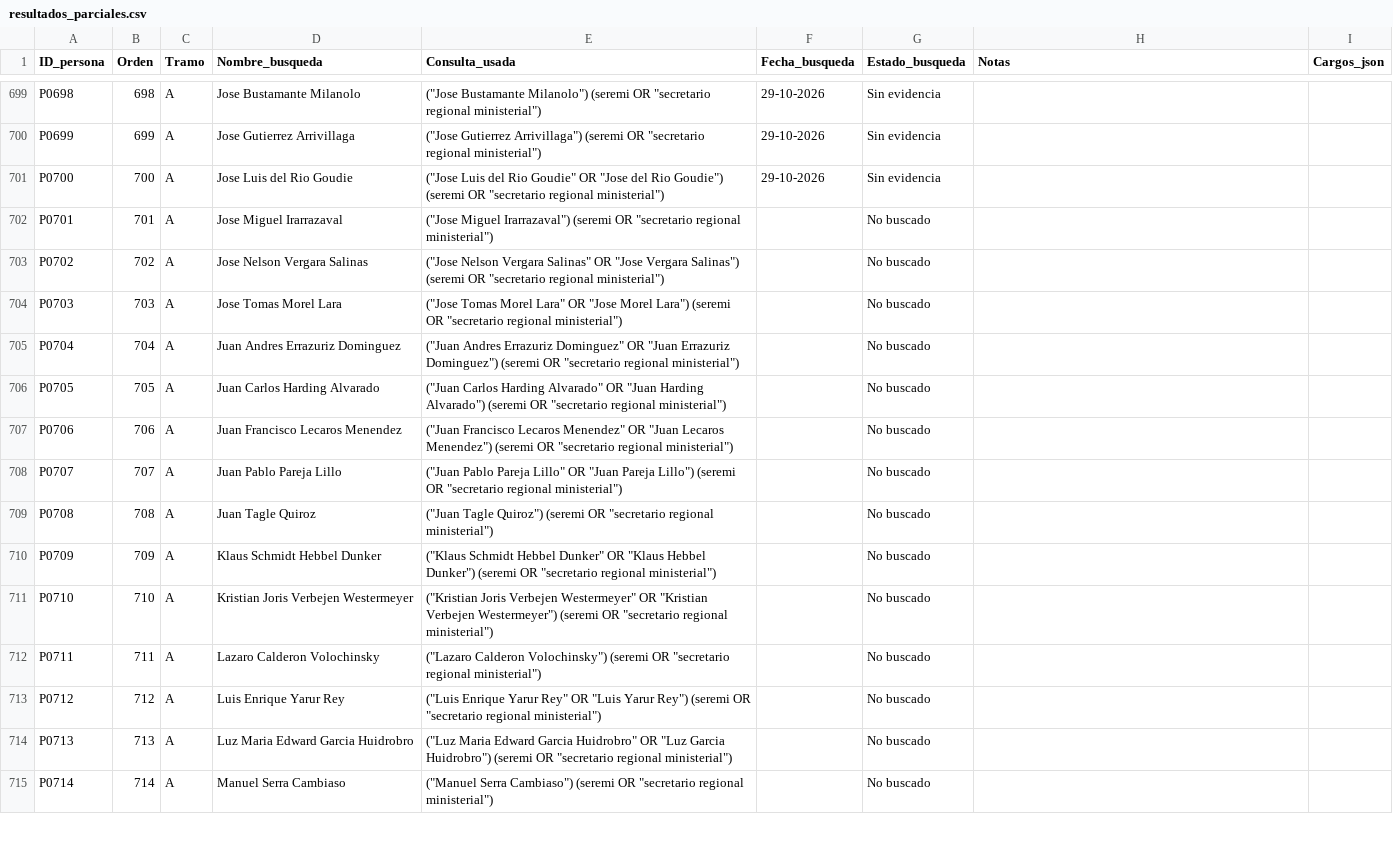
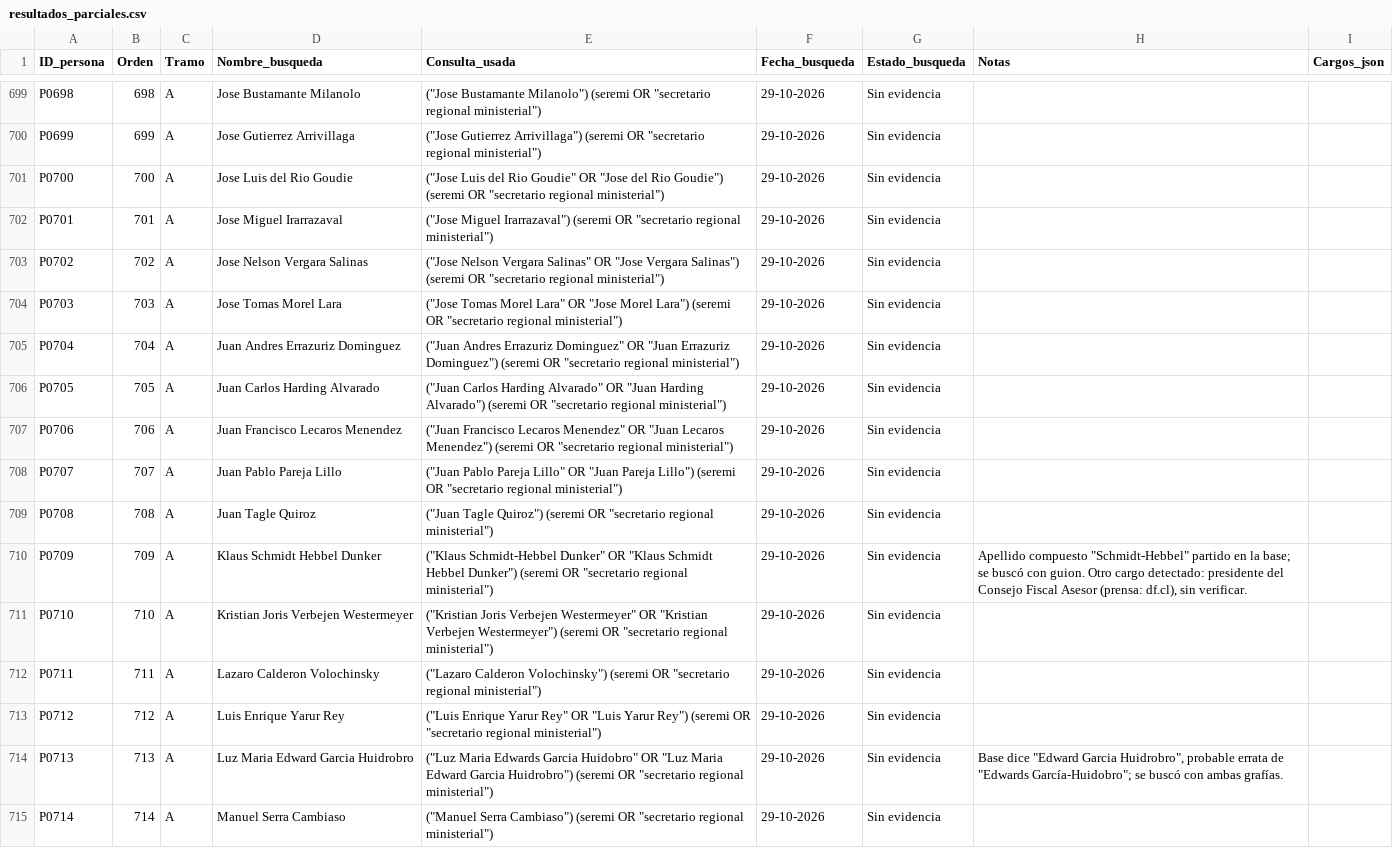
Before and after one commit to claumoreno/Tesis, a CSV file: seremis/trabajo/resultados_parciales.csv, drawn as a sheet; only a part is shown, gaps mark what is left out; the diff covers the shown part only.

```diff
--- a/seremis/trabajo/resultados_parciales.csv
+++ b/seremis/trabajo/resultados_parciales.csv
@@ -701,15 +701,15 @@ P0699,699,A,Jose Gutierrez Arrivillaga,"(""Jose Gutierrez Arrivillaga"") (seremi
 P0700,700,A,Jose Luis del Rio Goudie,"(""Jose Luis del Rio Goudie"" OR ""Jose del Rio Goudie"") (seremi OR ""secretario regional ministerial"")",29-10-2026,Sin evidencia,,
-P0701,701,A,Jose Miguel Irarrazaval,"(""Jose Miguel Irarrazaval"") (seremi OR ""secretario regional ministerial"")",,No buscado,,
-P0702,702,A,Jose Nelson Vergara Salinas,"(""Jose Nelson Vergara Salinas"" OR ""Jose Vergara Salinas"") (seremi OR ""secretario regional ministerial"")",,No buscado,,
-P0703,703,A,Jose Tomas Morel Lara,"(""Jose Tomas Morel Lara"" OR ""Jose Morel Lara"") (seremi OR ""secretario regional ministerial"")",,No buscado,,
-P0704,704,A,Juan Andres Errazuriz Dominguez,"(""Juan Andres Errazuriz Dominguez"" OR ""Juan Errazuriz Dominguez"") (seremi OR ""secretario regional ministerial"")",,No buscado,,
-P0705,705,A,Juan Carlos Harding Alvarado,"(""Juan Carlos Harding Alvarado"" OR ""Juan Harding Alvarado"") (seremi OR ""secretario regional ministerial"")",,No buscado,,
-P0706,706,A,Juan Francisco Lecaros Menendez,"(""Juan Francisco Lecaros Menendez"" OR ""Juan Lecaros Menendez"") (seremi OR ""secretario regional ministerial"")",,No buscado,,
-P0707,707,A,Juan Pablo Pareja Lillo,"(""Juan Pablo Pareja Lillo"" OR ""Juan Pareja Lillo"") (seremi OR ""secretario regional ministerial"")",,No buscado,,
-P0708,708,A,Juan Tagle Quiroz,"(""Juan Tagle Quiroz"") (seremi OR ""secretario regional ministerial"")",,No buscado,,
-P0709,709,A,Klaus Schmidt Hebbel Dunker,"(""Klaus Schmidt Hebbel Dunker"" OR ""Klaus Hebbel Dunker"") (seremi OR ""secretario regional ministerial"")",,No buscado,,
-P0710,710,A,Kristian Joris Verbejen Westermeyer,"(""Kristian Joris Verbejen Westermeyer"" OR ""Kristian Verbejen Westermeyer"") (seremi OR ""secretario regional ministerial"")",,No buscado,,
-P0711,711,A,Lazaro Calderon Volochinsky,"(""Lazaro Calderon Volochinsky"") (seremi OR ""secretario regional ministerial"")",,No buscado,,
-P0712,712,A,Luis Enrique Yarur Rey,"(""Luis Enrique Yarur Rey"" OR ""Luis Yarur Rey"") (seremi OR ""secretario regional ministerial"")",,No buscado,,
-P0713,713,A,Luz Maria Edward Garcia Huidrobro,"(""Luz Maria Edward Garcia Huidrobro"" OR ""Luz Garcia Huidrobro"") (seremi OR ""secretario regional ministerial"")",,No buscado,,
-P0714,714,A,Manuel Serra Cambiaso,"(""Manuel Serra Cambiaso"") (seremi OR ""secretario regional ministerial"")",,No buscado,,
+P0701,701,A,Jose Miguel Irarrazaval,"(""Jose Miguel Irarrazaval"") (seremi OR ""secretario regional ministerial"")",29-10-2026,Sin evidencia,,
+P0702,702,A,Jose Nelson Vergara Salinas,"(""Jose Nelson Vergara Salinas"" OR ""Jose Vergara Salinas"") (seremi OR ""secretario regional ministerial"")",29-10-2026,Sin evidencia,,
+P0703,703,A,Jose Tomas Morel Lara,"(""Jose Tomas Morel Lara"" OR ""Jose Morel Lara"") (seremi OR ""secretario regional ministerial"")",29-10-2026,Sin evidencia,,
+P0704,704,A,Juan Andres Errazuriz Dominguez,"(""Juan Andres Errazuriz Dominguez"" OR ""Juan Errazuriz Dominguez"") (seremi OR ""secretario regional ministerial"")",29-10-2026,Sin evidencia,,
+P0705,705,A,Juan Carlos Harding Alvarado,"(""Juan Carlos Harding Alvarado"" OR ""Juan Harding Alvarado"") (seremi OR ""secretario regional ministerial"")",29-10-2026,Sin evidencia,,
+P0706,706,A,Juan Francisco Lecaros Menendez,"(""Juan Francisco Lecaros Menendez"" OR ""Juan Lecaros Menendez"") (seremi OR ""secretario regional ministerial"")",29-10-2026,Sin evidencia,,
+P0707,707,A,Juan Pablo Pareja Lillo,"(""Juan Pablo Pareja Lillo"" OR ""Juan Pareja Lillo"") (seremi OR ""secretario regional ministerial"")",29-10-2026,Sin evidencia,,
+P0708,708,A,Juan Tagle Quiroz,"(""Juan Tagle Quiroz"") (seremi OR ""secretario regional ministerial"")",29-10-2026,Sin evidencia,,
+P0709,709,A,Klaus Schmidt Hebbel Dunker,"(""Klaus Schmidt-Hebbel Dunker"" OR ""Klaus Schmidt Hebbel Dunker"") (seremi OR ""secretario regional ministerial"")",29-10-2026,Sin evidencia,"Apellido compuesto ""Schmidt-Hebbel"" partido en la base; se buscó con guion. Otro cargo detectado: presidente del Consejo Fiscal Asesor (prensa: df.cl), sin verificar.",
+P0710,710,A,Kristian Joris Verbejen Westermeyer,"(""Kristian Joris Verbejen Westermeyer"" OR ""Kristian Verbejen Westermeyer"") (seremi OR ""secretario regional ministerial"")",29-10-2026,Sin evidencia,,
+P0711,711,A,Lazaro Calderon Volochinsky,"(""Lazaro Calderon Volochinsky"") (seremi OR ""secretario regional ministerial"")",29-10-2026,Sin evidencia,,
+P0712,712,A,Luis Enrique Yarur Rey,"(""Luis Enrique Yarur Rey"" OR ""Luis Yarur Rey"") (seremi OR ""secretario regional ministerial"")",29-10-2026,Sin evidencia,,
+P0713,713,A,Luz Maria Edward Garcia Huidrobro,"(""Luz Maria Edwards Garcia Huidobro"" OR ""Luz Maria Edward Garcia Huidrobro"") (seremi OR ""secretario regional ministerial"")",29-10-2026,Sin evidencia,"Base dice ""Edward Garcia Huidrobro"", probable errata de ""Edwards García-Huidobro""; se buscó con ambas grafías.",
+P0714,714,A,Manuel Serra Cambiaso,"(""Manuel Serra Cambiaso"") (seremi OR ""secretario regional ministerial"")",29-10-2026,Sin evidencia,,
```
Also changed, not shown: 75 edited cells elsewhere in this file.
